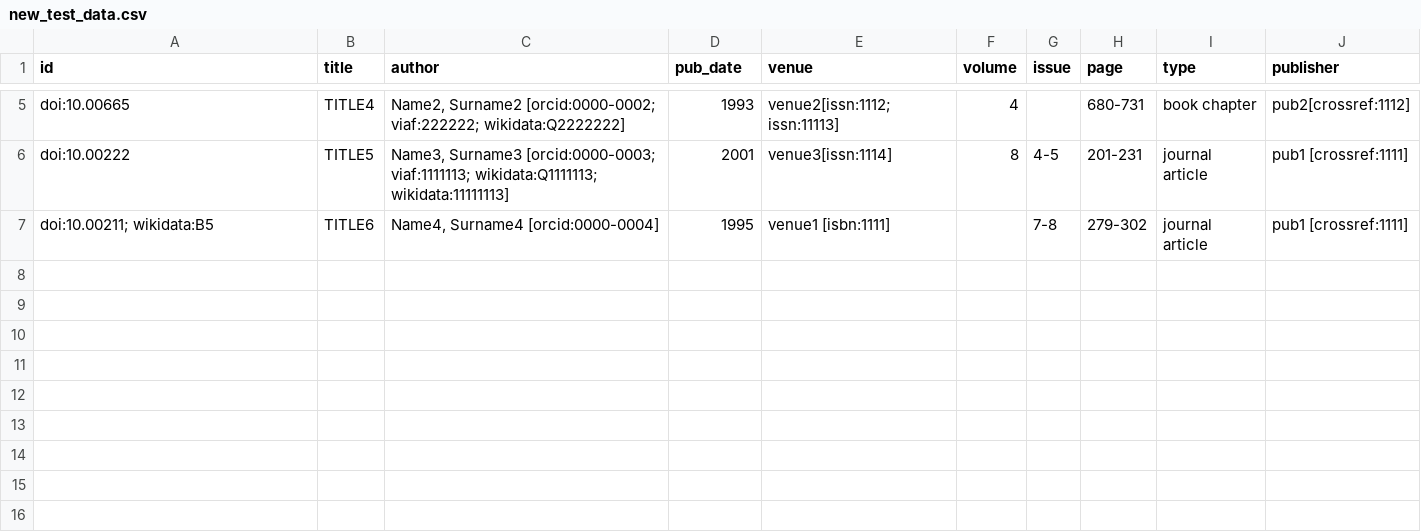
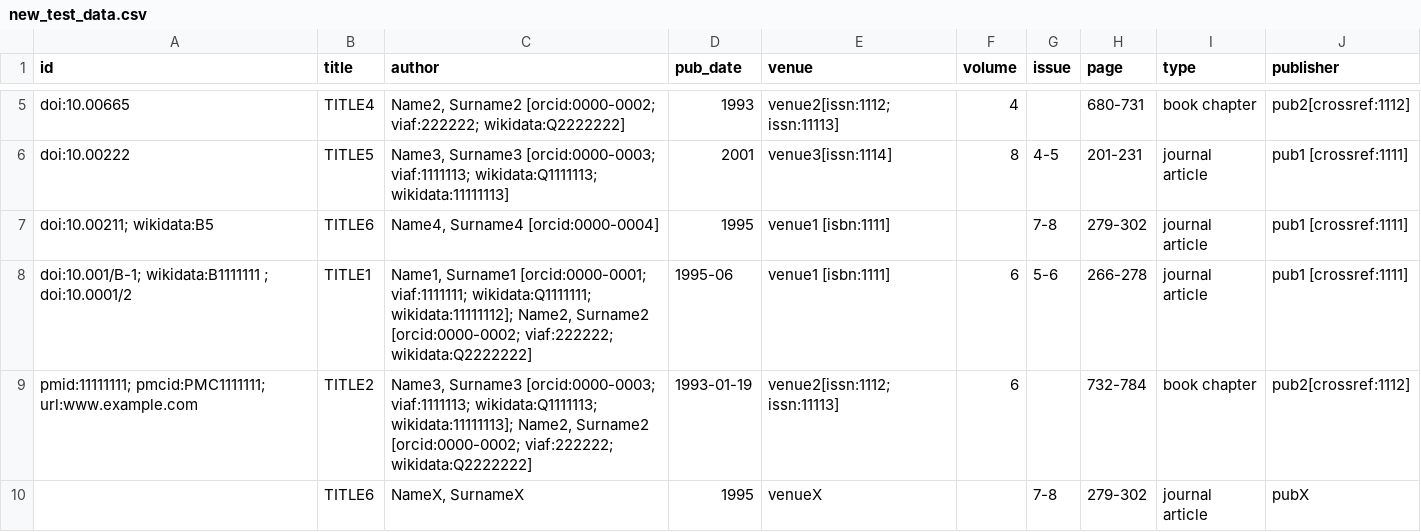
Before and after one commit to opencitations/oc_meta, a CSV file: tdd/test_creator_helper/new_test_data.csv, drawn as a sheet; only a part is shown, gaps mark what is left out.

```diff
--- a/tdd/test_creator_helper/new_test_data.csv
+++ b/tdd/test_creator_helper/new_test_data.csv
@@ -7 +7,4 @@ doi:10.00222	TITLE5	Name3, Surname3 [orcid:0000-0003; viaf:1111113; wikidata:Q11
 doi:10.00211; wikidata:B5	TITLE6	Name4, Surname4 [orcid:0000-0004]	1995	venue1 [isbn:1111]		7-8	279-302	journal article	pub1 [crossref:1111]
+doi:10.001/B-1; wikidata:B1111111 ; doi:10.0001/2	TITLE1	Name1, Surname1 [orcid:0000-0001; viaf:1111111; wikidata:Q1111111; wikidata:11111112]; Name2, Surname2 [orcid:0000-0002; viaf:222222; wikidata:Q2222222]	1995-06	venue1 [isbn:1111]	6	5-6	266-278	journal article	pub1 [crossref:1111]
+pmid:11111111; pmcid:PMC1111111; url:www.example.com	TITLE2	Name3, Surname3 [orcid:0000-0003; viaf:1111113; wikidata:Q1111113; wikidata:11111113]; Name2, Surname2 [orcid:0000-0002; viaf:222222; wikidata:Q2222222]	1993-01-19	venue2[issn:1112; issn:11113]	6		732-784	book chapter	pub2[crossref:1112]
+	TITLE6	NameX, SurnameX	1995	venueX		7-8	279-302	journal article	pubX
```
Also changed, not shown: tdd/testcases/testcase_data/testcase_01_data.csv, tdd/testcases/testcase_data/testcase_02_data.csv, 19 other files.
